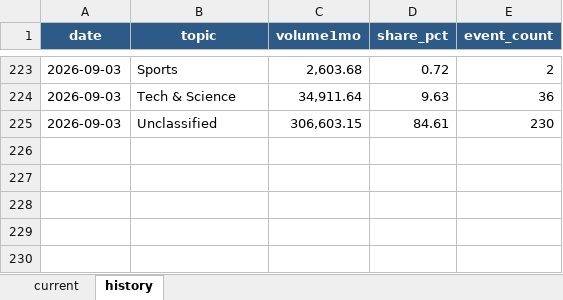
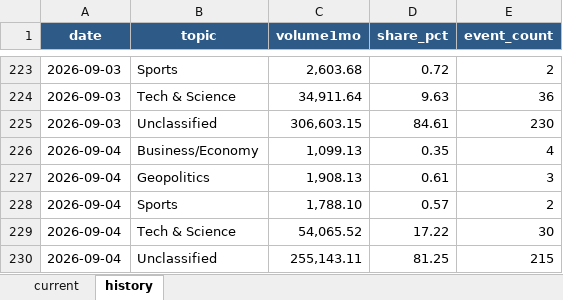
Before and after one commit to meiyaobuyao123-hash/testchatgpthybrid, an Excel workbook: docs/data/kalshi_cumulative_topic_share.xlsx, sheet history, drawn as a sheet; only a part is shown, gaps mark what is left out; values as stored, in another font and other column widths than the file's, no borders; the diff names each change by its address in the sheet, - before the commit and + after, or states it on an @@ line.

```diff
--- a/docs/data/kalshi_cumulative_topic_share.xlsx (sheet history)
+++ b/docs/data/kalshi_cumulative_topic_share.xlsx (sheet history)
+row 226: 2026-09-04 | Business/Economy | 1,099.13 | 0.35 | 4
+row 227: 2026-09-04 | Geopolitics | 1,908.13 | 0.61 | 3
+row 228: 2026-09-04 | Sports | 1,788.10 | 0.57 | 2
+row 229: 2026-09-04 | Tech & Science | 54,065.52 | 17.22 | 30
+row 230: 2026-09-04 | Unclassified | 255,143.11 | 81.25 | 215
```
Also changed, not shown: sheet current, docs/data/polymarket_30d_topic_share.xlsx, 8 other files.
